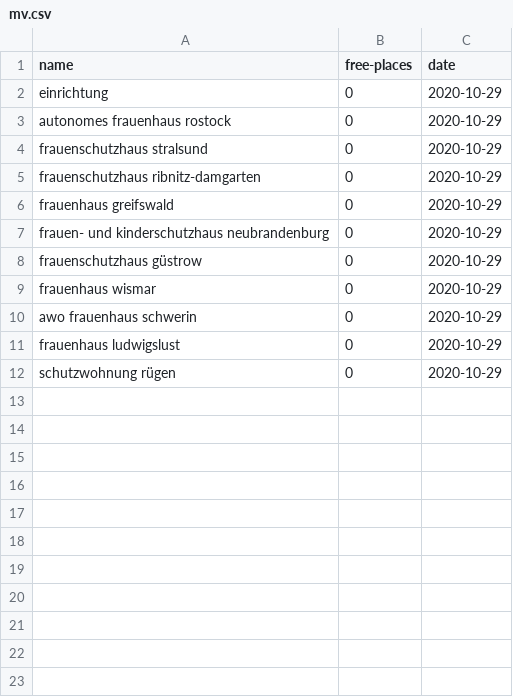
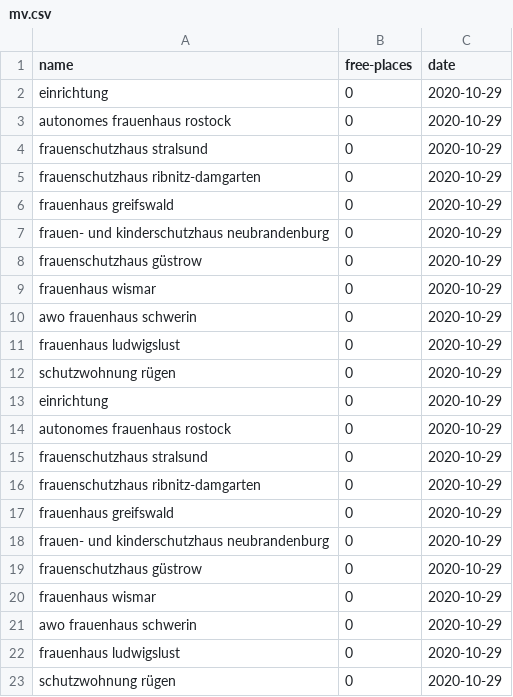
Before and after one commit to maxdonheiser/stoplight-scraper, a CSV file: data/mv.csv, drawn as a sheet; the diff names each change by its address in the sheet, - before the commit and + after, or states it on an @@ line.

```diff
--- a/data/mv.csv
+++ b/data/mv.csv
+row 13: einrichtung | 0 | 2020-10-29
+row 14: autonomes frauenhaus rostock | 0 | 2020-10-29
+row 15: frauenschutzhaus stralsund | 0 | 2020-10-29
+row 16: frauenschutzhaus ribnitz-damgarten | 0 | 2020-10-29
+row 17: frauenhaus greifswald | 0 | 2020-10-29
+row 18: frauen- und kinderschutzhaus neubrandenburg | 0 | 2020-10-29
+row 19: frauenschutzhaus güstrow | 0 | 2020-10-29
+row 20: frauenhaus wismar | 0 | 2020-10-29
+row 21: awo frauenhaus schwerin | 0 | 2020-10-29
+row 22: frauenhaus ludwigslust | 0 | 2020-10-29
+row 23: schutzwohnung rügen | 0 | 2020-10-29
```
Also changed, not shown: data/he.csv, 1 other file.
